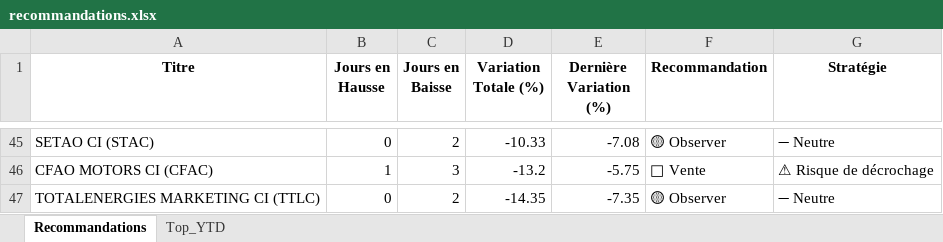
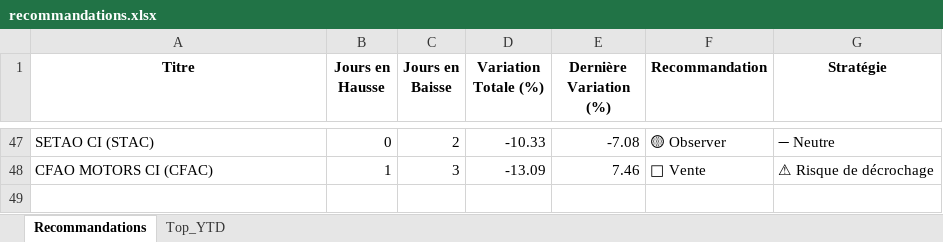
Before and after one commit to esmelobi/brvm-dashboard, an Excel workbook: data/recommandations.xlsx, sheet Recommandations, drawn as a sheet; only a part is shown, gaps mark what is left out; values as stored, in another font and other column widths than the file's, no borders; removed rows and columns are numbered as before the commit, all else as after; the diff covers the shown part only; the diff names each change by its address in the sheet, - before the commit and + after, or states it on an @@ line.

```diff
--- a/data/recommandations.xlsx (sheet Recommandations)
+++ b/data/recommandations.xlsx (sheet Recommandations)
-D48 (Variation Totale (%)): -13.2
+D48 (Variation Totale (%)): -13.09
-E48 (Dernière Variation (%)): -5.75
+E48 (Dernière Variation (%)): 7.46
-row 47: TOTALENERGIES MARKETING CI (TTLC) | 0 | 2 | -14.35 | -7.35 | 🟡 Observer | ➖ Neutre
```
Also changed, not shown: 8 added rows, 6 removed rows and 49 edited cells elsewhere in this sheet, sheet Top_YTD.
